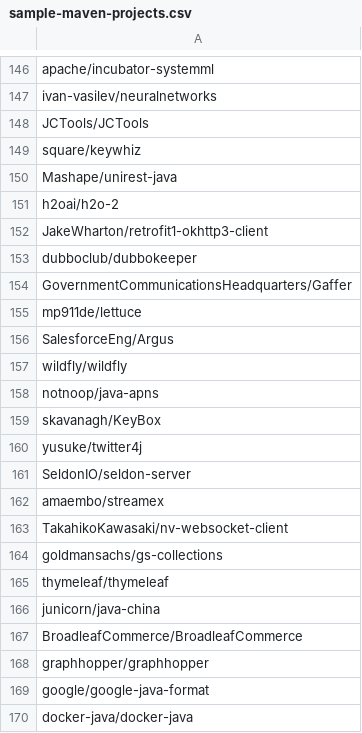
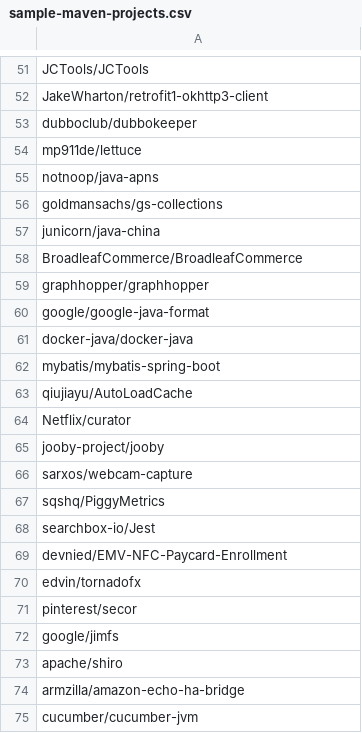
Before and after one commit to jdebloat/jshrink, a CSV file: scripts/sample-maven-projects.csv, drawn as a sheet; only a part is shown, gaps mark what is left out; the shorter side is filled out with more unchanged rows; the diff covers the shown part only; the diff names each change by its address in the sheet, - before the commit and + after, or states it on an @@ line.

```diff
--- a/scripts/sample-maven-projects.csv
+++ b/scripts/sample-maven-projects.csv
-row 146: apache/incubator-systemml
-row 147: ivan-vasilev/neuralnetworks
-row 149: square/keywhiz
-row 150: Mashape/unirest-java
-row 151: h2oai/h2o-2
-row 154: GovernmentCommunicationsHeadquarters/Gaffer
-row 156: SalesforceEng/Argus
-row 157: wildfly/wildfly
-row 159: skavanagh/KeyBox
-row 160: yusuke/twitter4j
-row 161: SeldonIO/seldon-server
-row 162: amaembo/streamex
-row 163: TakahikoKawasaki/nv-websocket-client
-row 165: thymeleaf/thymeleaf
```
Also changed, not shown: 143 removed rows elsewhere in this file, 8 other files.
